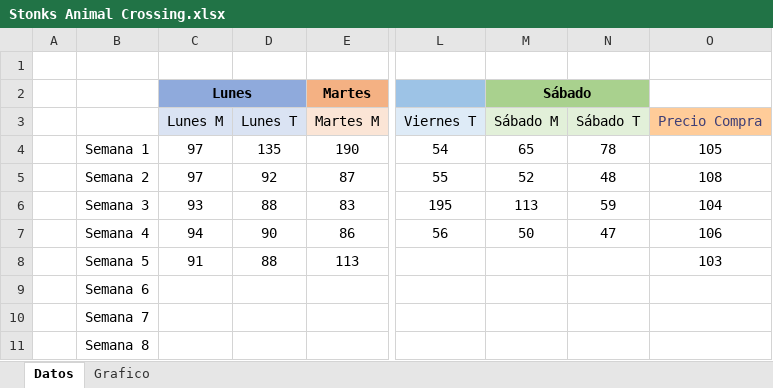
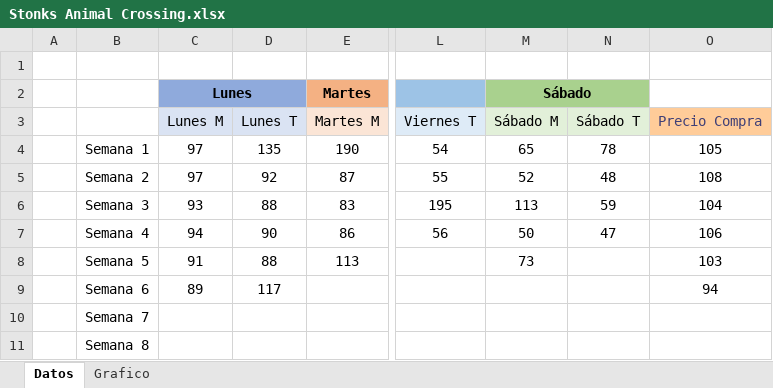
Before and after one commit to mcrespoamoros/turnipCalculator, an Excel workbook: Database/Stonks Animal Crossing.xlsx, sheet Datos, drawn as a sheet; only a part is shown, gaps mark what is left out; values as stored, in another font and other column widths than the file's, no borders; the diff names each change by its address in the sheet, - before the commit and + after, or states it on an @@ line.

```diff
--- a/Database/Stonks Animal Crossing.xlsx (sheet Datos)
+++ b/Database/Stonks Animal Crossing.xlsx (sheet Datos)
-M8 (Sábado): (empty)
+M8 (Sábado): 73
-C9 (Lunes): (empty)
+C9 (Lunes): 89
-D9: (empty)
+D9: 117
-O9: (empty)
+O9: 94
```
Also changed, not shown: charts or pictures, Database/large stonk base.xlsx, 7 other files.
